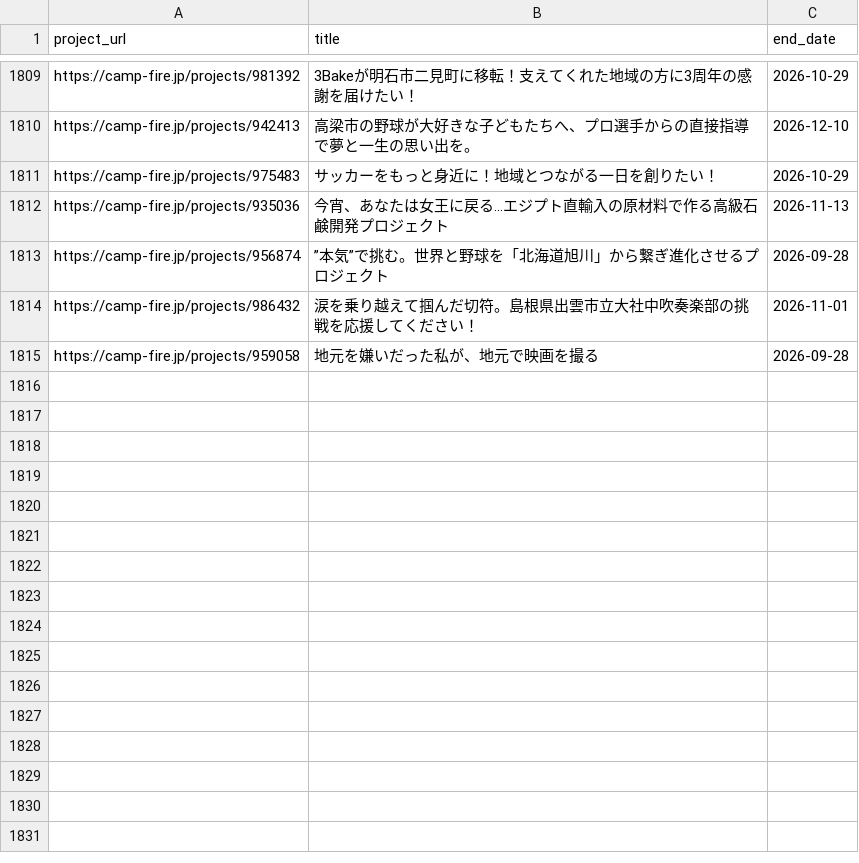
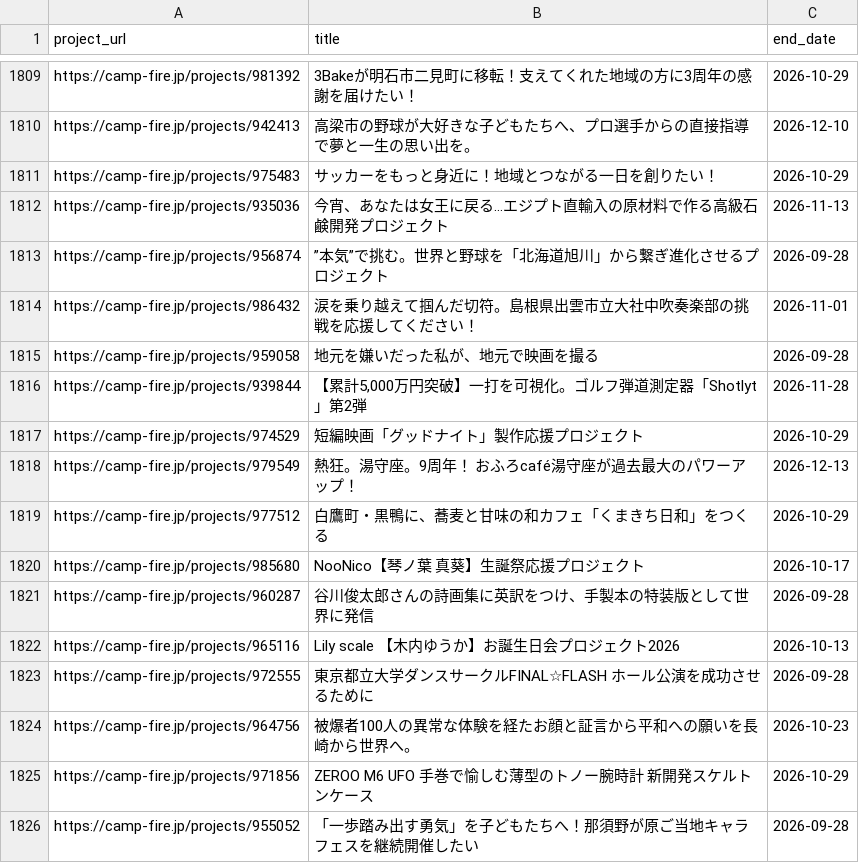
Before and after one commit to onoda38/clowd-funding, a CSV file: projects.csv, drawn as a sheet; only a part is shown, gaps mark what is left out.

```diff
--- a/projects.csv
+++ b/projects.csv
@@ -1815 +1815,12 @@ https://camp-fire.jp/projects/986432,涙を乗り越えて掴んだ切符。島
 https://camp-fire.jp/projects/959058,地元を嫌いだった私が、地元で映画を撮る,2026-09-28
+https://camp-fire.jp/projects/939844,"【累計5,000万円突破】一打を可視化。ゴルフ弾道測定器「Shotlyt」第2弾",2026-11-28
+https://camp-fire.jp/projects/974529,短編映画「グッドナイト」製作応援プロジェクト,2026-10-29
+https://camp-fire.jp/projects/979549,熱狂。湯守座。9周年！ おふろcafé湯守座が過去最大のパワーアップ！,2026-12-13
+https://camp-fire.jp/projects/977512,白鷹町・黒鴨に、蕎麦と甘味の和カフェ「くまきち日和」をつくる,2026-10-29
+https://camp-fire.jp/projects/985680,NooNico【琴ノ葉 真葵】生誕祭応援プロジェクト,2026-10-17
+https://camp-fire.jp/projects/960287,谷川俊太郎さんの詩画集に英訳をつけ、手製本の特装版として世界に発信,2026-09-28
+https://camp-fire.jp/projects/965116,Lily scale 【木内ゆうか】お誕生日会プロジェクト2026,2026-10-13
+https://camp-fire.jp/projects/972555,東京都立大学ダンスサークルFINAL☆FLASH 　ホール公演を成功させるために,2026-09-28
+https://camp-fire.jp/projects/964756,被爆者100人の異常な体験を経たお顔と証言から平和への願いを長崎から世界へ。,2026-10-23
+https://camp-fire.jp/projects/971856,ZEROO M6 UFO 手巻で愉しむ薄型のトノー腕時計 新開発スケルトンケース,2026-10-29
+https://camp-fire.jp/projects/955052,「一歩踏み出す勇気」を子どもたちへ！那須野が原ご当地キャラフェスを継続開催したい,2026-09-28
```
Also changed, not shown: 1 other file.
